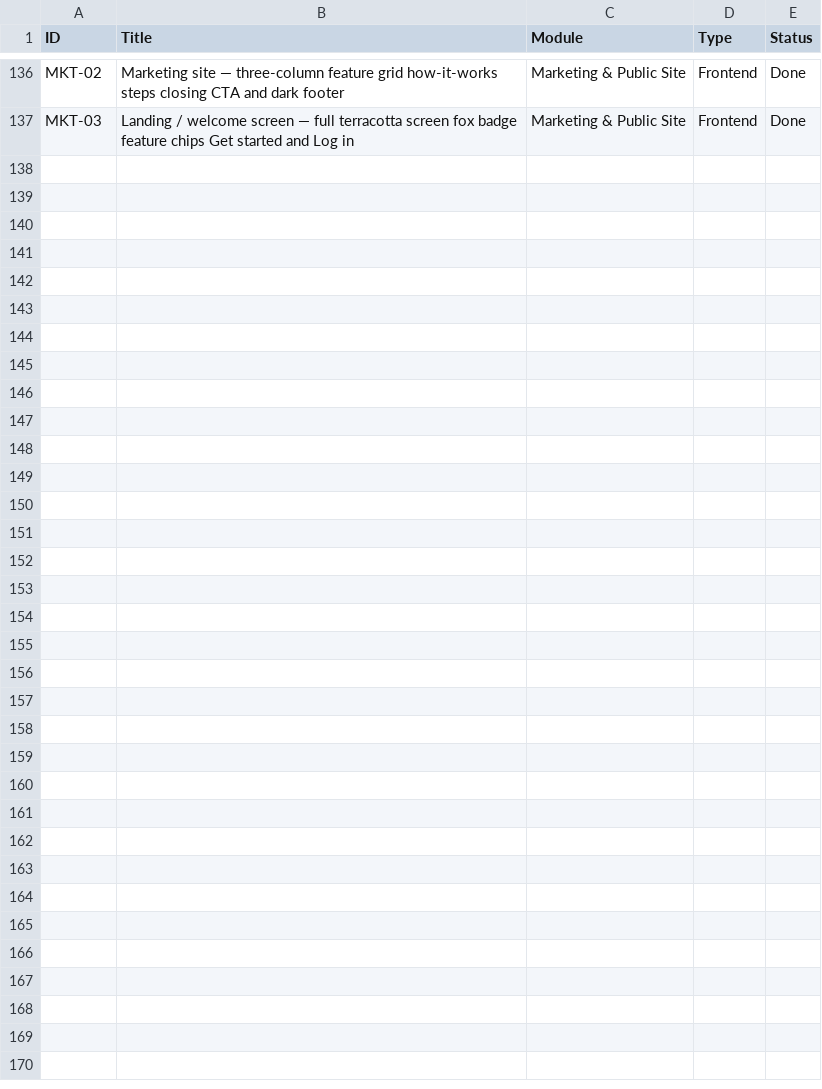
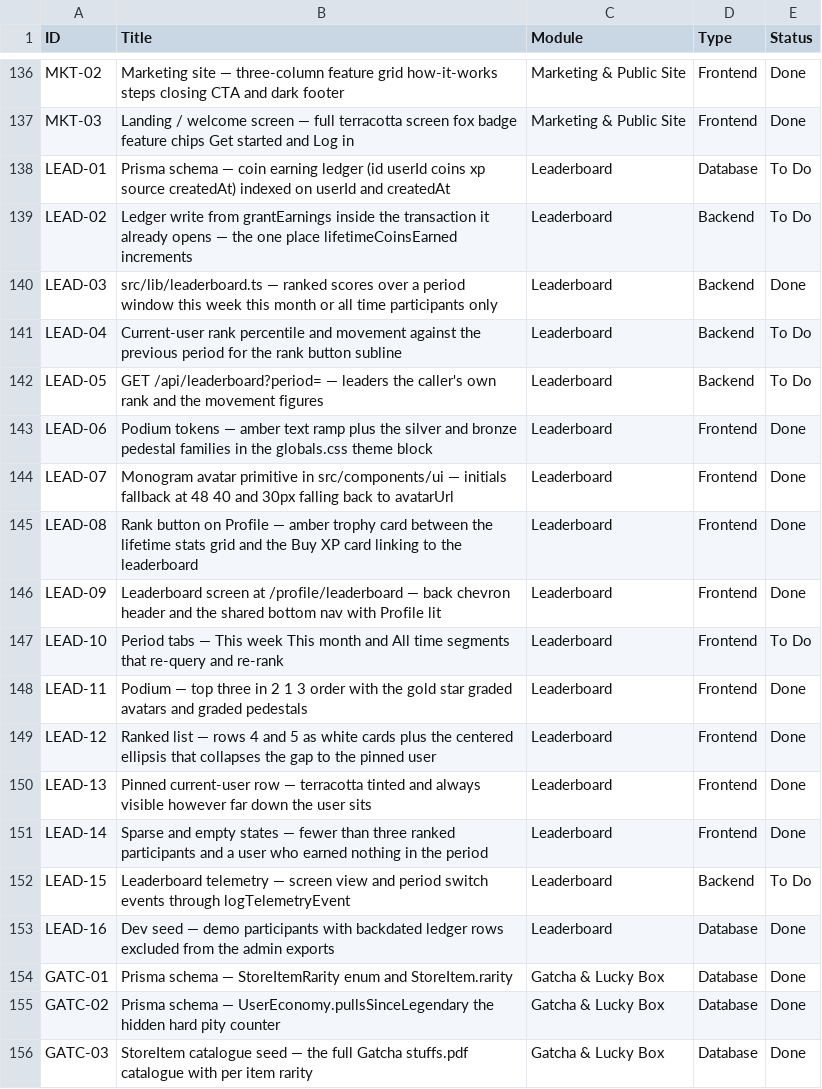
Before and after one commit to SaskiaSteyn/tasktails, a CSV file: Features.csv, drawn as a sheet; only a part is shown, gaps mark what is left out; the diff covers the shown part only.

Commit message:
feat: leader board

```diff
--- a/Features.csv
+++ b/Features.csv
@@ -137 +137,20 @@ MKT-02,Marketing site — three-column feature grid how-it-works steps closing C
 MKT-03,Landing / welcome screen — full terracotta screen fox badge feature chips Get started and Log in,Marketing & Public Site,Frontend,Done
+LEAD-01,Prisma schema — coin earning ledger (id userId coins xp source createdAt) indexed on userId and createdAt,Leaderboard,Database,To Do
+LEAD-02,Ledger write from grantEarnings inside the transaction it already opens — the one place lifetimeCoinsEarned increments,Leaderboard,Backend,To Do
+LEAD-03,src/lib/leaderboard.ts — ranked scores over a period window this week this month or all time participants only,Leaderboard,Backend,Done
+LEAD-04,Current-user rank percentile and movement against the previous period for the rank button subline,Leaderboard,Backend,To Do
+LEAD-05,GET /api/leaderboard?period= — leaders the caller's own rank and the movement figures,Leaderboard,Backend,To Do
+LEAD-06,Podium tokens — amber text ramp plus the silver and bronze pedestal families in the globals.css theme block,Leaderboard,Frontend,Done
+LEAD-07,Monogram avatar primitive in src/components/ui — initials fallback at 48 40 and 30px falling back to avatarUrl,Leaderboard,Frontend,Done
+LEAD-08,Rank button on Profile — amber trophy card between the lifetime stats grid and the Buy XP card linking to the leaderboard,Leaderboard,Frontend,Done
+LEAD-09,Leaderboard screen at /profile/leaderboard — back chevron header and the shared bottom nav with Profile lit,Leaderboard,Frontend,Done
+LEAD-10,Period tabs — This week This month and All time segments that re-query and re-rank,Leaderboard,Frontend,To Do
+LEAD-11,Podium — top three in 2 1 3 order with the gold star graded avatars and graded pedestals,Leaderboard,Frontend,Done
+LEAD-12,Ranked list — rows 4 and 5 as white cards plus the centered ellipsis that collapses the gap to the pinned user,Leaderboard,Frontend,Done
+LEAD-13,Pinned current-user row — terracotta tinted and always visible however far down the user sits,Leaderboard,Frontend,Done
+LEAD-14,Sparse and empty states — fewer than three ranked participants and a user who earned nothing in the period,Leaderboard,Frontend,Done
+LEAD-15,Leaderboard telemetry — screen view and period switch events through logTelemetryEvent,Leaderboard,Backend,To Do
+LEAD-16,Dev seed — demo participants with backdated ledger rows excluded from the admin exports,Leaderboard,Database,Done
+GATC-01,Prisma schema — StoreItemRarity enum and StoreItem.rarity,Gatcha & Lucky Box,Database,Done
+GATC-02,Prisma schema — UserEconomy.pullsSinceLegendary the hidden hard pity counter,Gatcha & Lucky Box,Database,Done
+GATC-03,StoreItem catalogue seed — the full Gatcha stuffs.pdf catalogue with per item rarity,Gatcha & Lucky Box,Database,Done
```
Also changed, not shown: 14 added rows elsewhere in this file, 15 other files.
